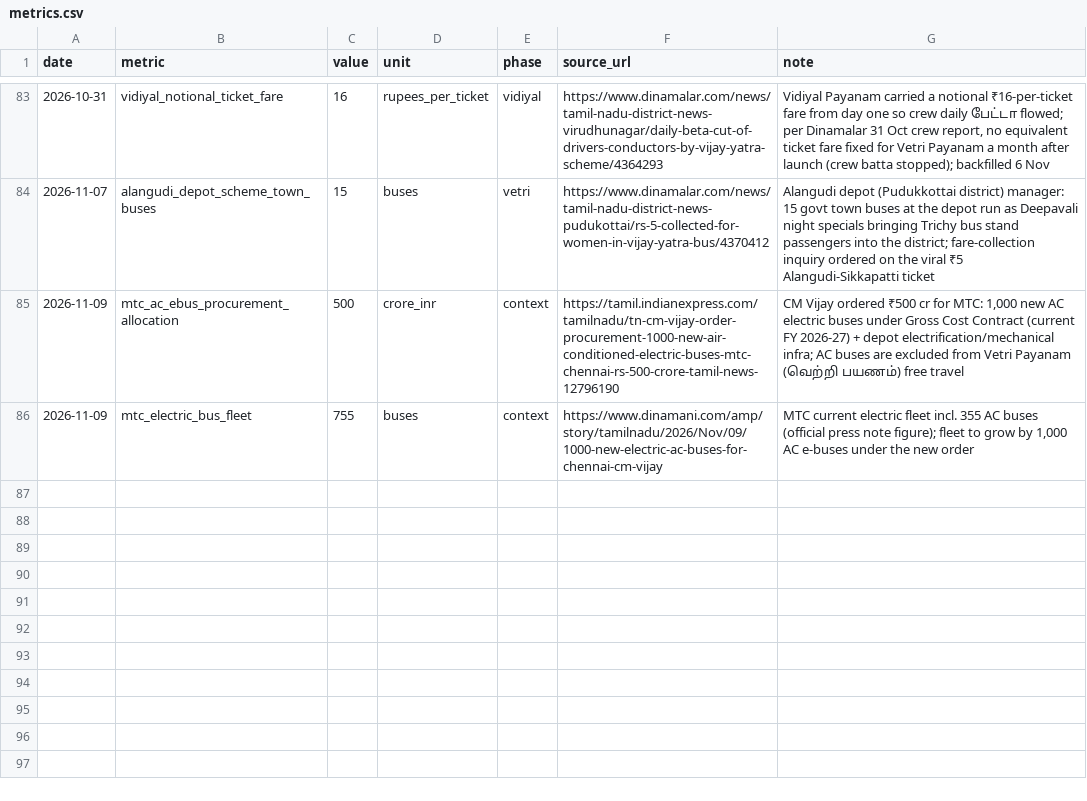
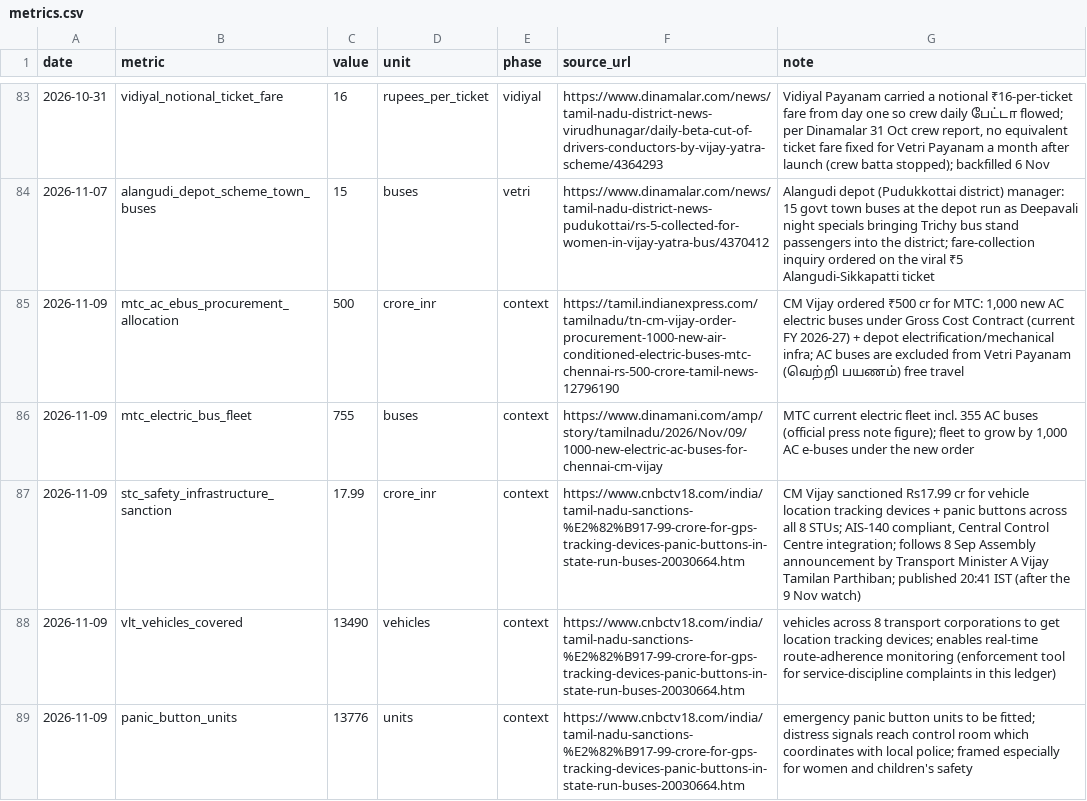
Before and after one commit to ungalsoththu/VetriPayanam, a CSV file: data/metrics.csv, drawn as a sheet; only a part is shown, gaps mark what is left out; the diff names each change by its address in the sheet, - before the commit and + after, or states it on an @@ line.

Commit message:
daily watch 2026-11-10: STC safety infra Rs17.99cr (VLT+panic buttons, 13,490 vehicles) + Hindu six-month retrospective + BBC Tamil private-bus ground report backfill (8 Nov); X: six-month governance trackers

```diff
--- a/data/metrics.csv
+++ b/data/metrics.csv
+row 87: 2026-11-09 | stc_safety_infrastructure_sanction | 17.99 | crore_inr | context | https://www.cnbctv18.com/india/tamil-nadu-sanctions-%E2%82%B917-99-crore-for-gps-tracking-devices-panic-buttons-in-state-run-buses-20030664.htm | CM Vijay sanctioned Rs17.99 cr for vehicle location tracking devices + panic buttons across all 8 STUs; AIS-140 compliant, Central Control Centre integration; follows 8 Sep Assembly announcement by Transport Minister A Vijay Tamilan Parthiban; published 20:41 IST (after the 9 Nov watch)
+row 88: 2026-11-09 | vlt_vehicles_covered | 13490 | vehicles | context | https://www.cnbctv18.com/india/tamil-nadu-sanctions-%E2%82%B917-99-crore-for-gps-tracking-devices-panic-buttons-in-state-run-buses-20030664.htm | vehicles across 8 transport corporations to get location tracking devices; enables real-time route-adherence monitoring (enforcement tool for service-discipline complaints in this ledger)
+row 89: 2026-11-09 | panic_button_units | 13776 | units | context | https://www.cnbctv18.com/india/tamil-nadu-sanctions-%E2%82%B917-99-crore-for-gps-tracking-devices-panic-buttons-in-state-run-buses-20030664.htm | emergency panic button units to be fitted; distress signals reach control room which coordinates with local police; framed especially for women and children's safety
```
Also changed, not shown: 2 other files.
